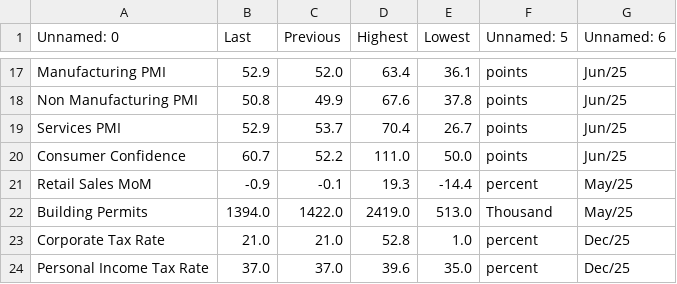
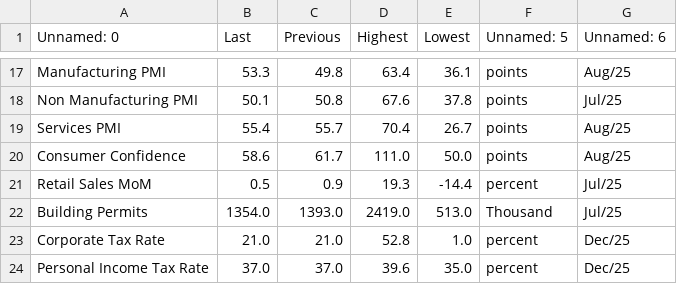
Before and after one commit to TeslimAdeyanju/13-Portfolio-Financial-Data-Analysis-Pipeline, a CSV file: Note 1-Data Extraction and Setup/macro_data.csv, drawn as a sheet; only a part is shown, gaps mark what is left out; the diff covers the shown part only; the diff names each change by its address in the sheet, - before the commit and + after, or states it on an @@ line.

```diff
--- a/Note 1-Data Extraction and Setup/macro_data.csv
+++ b/Note 1-Data Extraction and Setup/macro_data.csv
-B17 (Last): 52.9
+B17 (Last): 53.3
-C17 (Previous): 52.0
+C17 (Previous): 49.8
-G17 (Unnamed: 6): Jun/25
+G17 (Unnamed: 6): Aug/25
-B18 (Last): 50.8
+B18 (Last): 50.1
-C18 (Previous): 49.9
+C18 (Previous): 50.8
-G18 (Unnamed: 6): Jun/25
+G18 (Unnamed: 6): Jul/25
-B19 (Last): 52.9
+B19 (Last): 55.4
-C19 (Previous): 53.7
+C19 (Previous): 55.7
-G19:G20 (Unnamed: 6): Jun/25
+G19:G20 (Unnamed: 6): Aug/25
-B20 (Last): 60.7
+B20 (Last): 58.6
-C20 (Previous): 52.2
+C20 (Previous): 61.7
-B21 (Last): -0.9
+B21 (Last): 0.5
-C21 (Previous): -0.1
+C21 (Previous): 0.9
-G21:G22 (Unnamed: 6): May/25
+G21:G22 (Unnamed: 6): Jul/25
-B22 (Last): 1394.0
+B22 (Last): 1354.0
-C22 (Previous): 1422.0
+C22 (Previous): 1393.0
```
Also changed, not shown: 34 edited cells elsewhere in this file, Note 1-Data Extraction and Setup/dax_daily.csv, Note 1-Data Extraction and Setup/fedfunds.csv, 4 other files.
